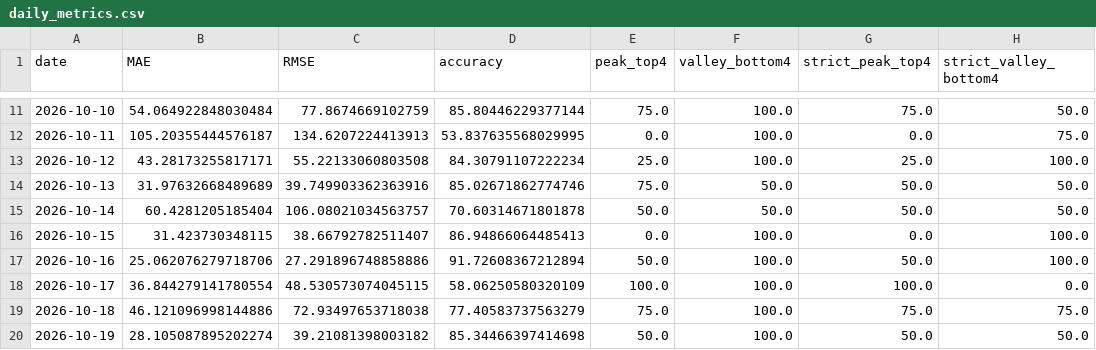
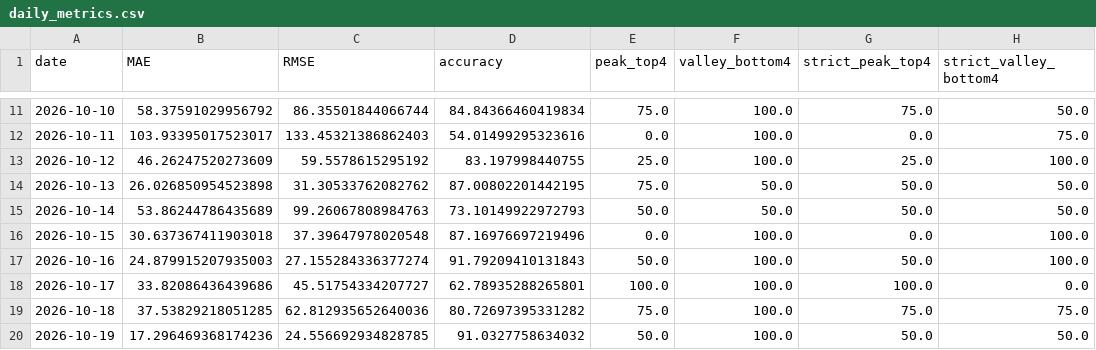
Before and after one commit to coolhz1/ningxia-d1-report, a CSV file: optimization/daily_metrics.csv, drawn as a sheet; only a part is shown, gaps mark what is left out; the diff covers the shown part only; the diff names each change by its address in the sheet, - before the commit and + after, or states it on an @@ line.

```diff
--- a/optimization/daily_metrics.csv
+++ b/optimization/daily_metrics.csv
-B11 (MAE): 54.064922848030484
+B11 (MAE): 58.37591029956792
-C11 (RMSE): 77.8674669102759
+C11 (RMSE): 86.35501844066744
-D11 (accuracy): 85.80446229377144
+D11 (accuracy): 84.84366460419834
-B12 (MAE): 105.20355444576187
+B12 (MAE): 103.93395017523017
-C12 (RMSE): 134.6207224413913
+C12 (RMSE): 133.45321386862403
-D12 (accuracy): 53.837635568029995
+D12 (accuracy): 54.01499295323616
-B13 (MAE): 43.28173255817171
+B13 (MAE): 46.26247520273609
-C13 (RMSE): 55.22133060803508
+C13 (RMSE): 59.5578615295192
-D13 (accuracy): 84.30791107222234
+D13 (accuracy): 83.197998440755
-B14 (MAE): 31.97632668489689
+B14 (MAE): 26.026850954523898
-C14 (RMSE): 39.749903362363916
+C14 (RMSE): 31.30533762082762
-D14 (accuracy): 85.02671862774746
+D14 (accuracy): 87.00802201442195
-B15 (MAE): 60.4281205185404
+B15 (MAE): 53.86244786435689
-C15 (RMSE): 106.08021034563757
+C15 (RMSE): 99.26067808984763
-D15 (accuracy): 70.60314671801878
+D15 (accuracy): 73.10149922972793
-B16 (MAE): 31.423730348115
+B16 (MAE): 30.637367411903018
-C16 (RMSE): 38.66792782511407
+C16 (RMSE): 37.39647978020548
-D16 (accuracy): 86.94866064485413
+D16 (accuracy): 87.16976697219496
-B17 (MAE): 25.062076279718706
+B17 (MAE): 24.879915207935003
-C17 (RMSE): 27.291896748858886
+C17 (RMSE): 27.155284336377274
-D17 (accuracy): 91.72608367212894
+D17 (accuracy): 91.79209410131843
-B18 (MAE): 36.844279141780554
+B18 (MAE): 33.82086436439686
-C18 (RMSE): 48.530573074045115
+C18 (RMSE): 45.51754334207727
-D18 (accuracy): 58.06250580320109
+D18 (accuracy): 62.78935288265801
-B19 (MAE): 46.121096998144886
+B19 (MAE): 37.53829218051285
-C19 (RMSE): 72.93497653718038
+C19 (RMSE): 62.812935652640036
-D19 (accuracy): 77.40583737563279
+D19 (accuracy): 80.72697395331282
-B20 (MAE): 28.105087895202274
+B20 (MAE): 17.296469368174236
-C20 (RMSE): 39.21081398003182
+C20 (RMSE): 24.556692934828785
-D20 (accuracy): 85.34466397414698
+D20 (accuracy): 91.0327758634032
```
Also changed, not shown: 94 edited cells elsewhere in this file, 42 other files.
